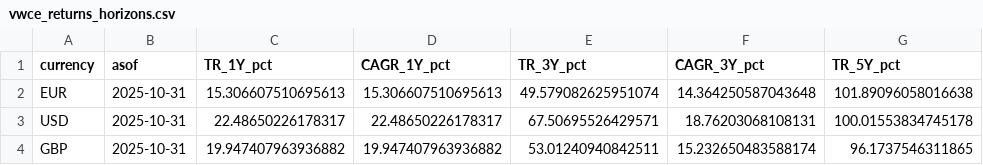
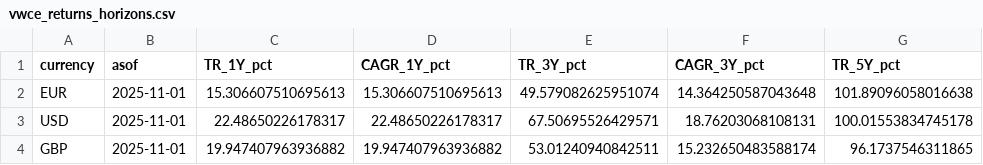
Before and after one commit to bankeronwheels-raph/quilt-outputs, a CSV file: vwce/vwce_returns_horizons.csv, drawn as a sheet; only a part is shown; the diff names each change by its address in the sheet, - before the commit and + after, or states it on an @@ line.

Commit message:
VWCE nightly: update CSVs

```diff
--- a/vwce/vwce_returns_horizons.csv
+++ b/vwce/vwce_returns_horizons.csv
-B2:B4 (asof): 2025-10-31
+B2:B4 (asof): 2025-11-01
```
Also changed, not shown: 2 other files.
